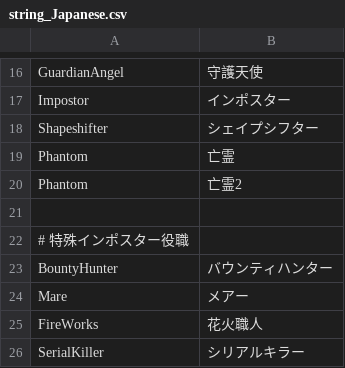
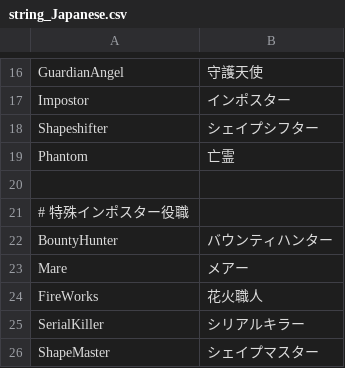
Before and after one commit to yurinakira/TownOfHost_translation, a CSV file: translation/string_Japanese.csv, drawn as a sheet; only a part is shown, gaps mark what is left out; the shorter side is filled out with more unchanged rows; the diff names each change by its address in the sheet, - before the commit and + after, or states it on an @@ line.

Commit message:
重複テスト用の文言が混入していたので削除

```diff
--- a/translation/string_Japanese.csv
+++ b/translation/string_Japanese.csv
-row 20: Phantom | 亡霊2
```
